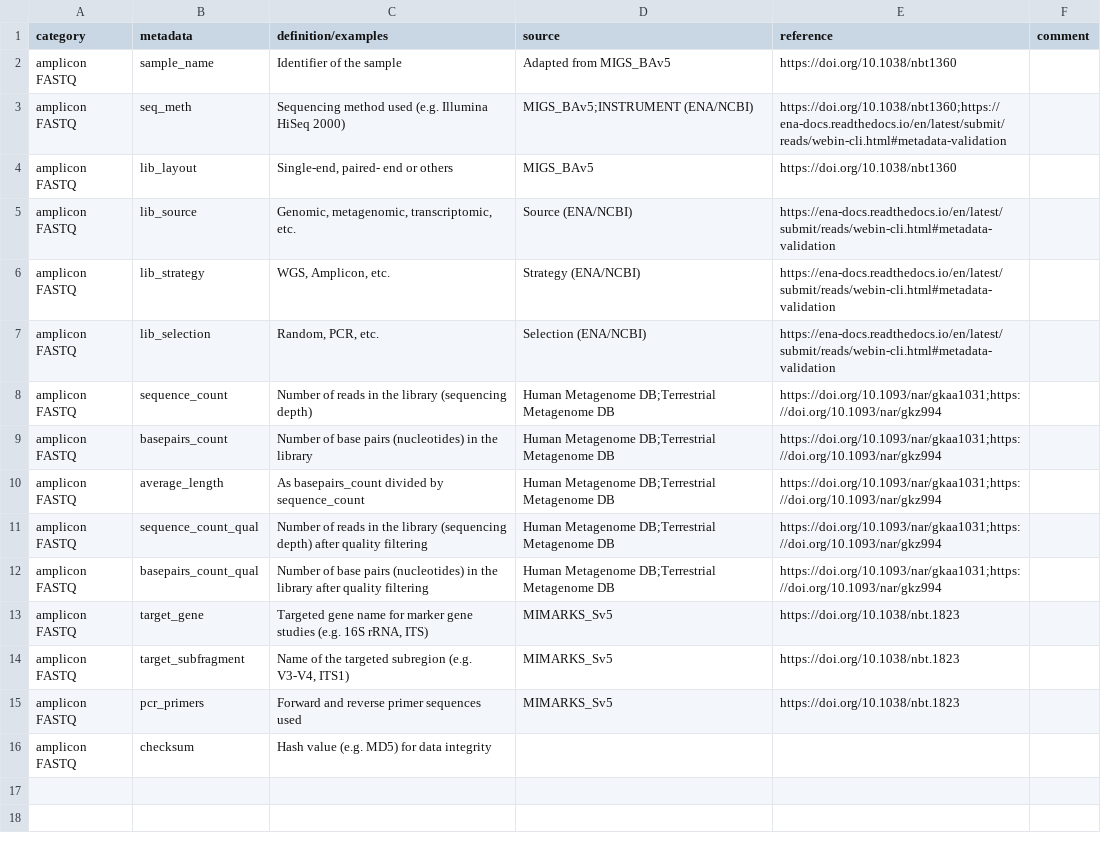
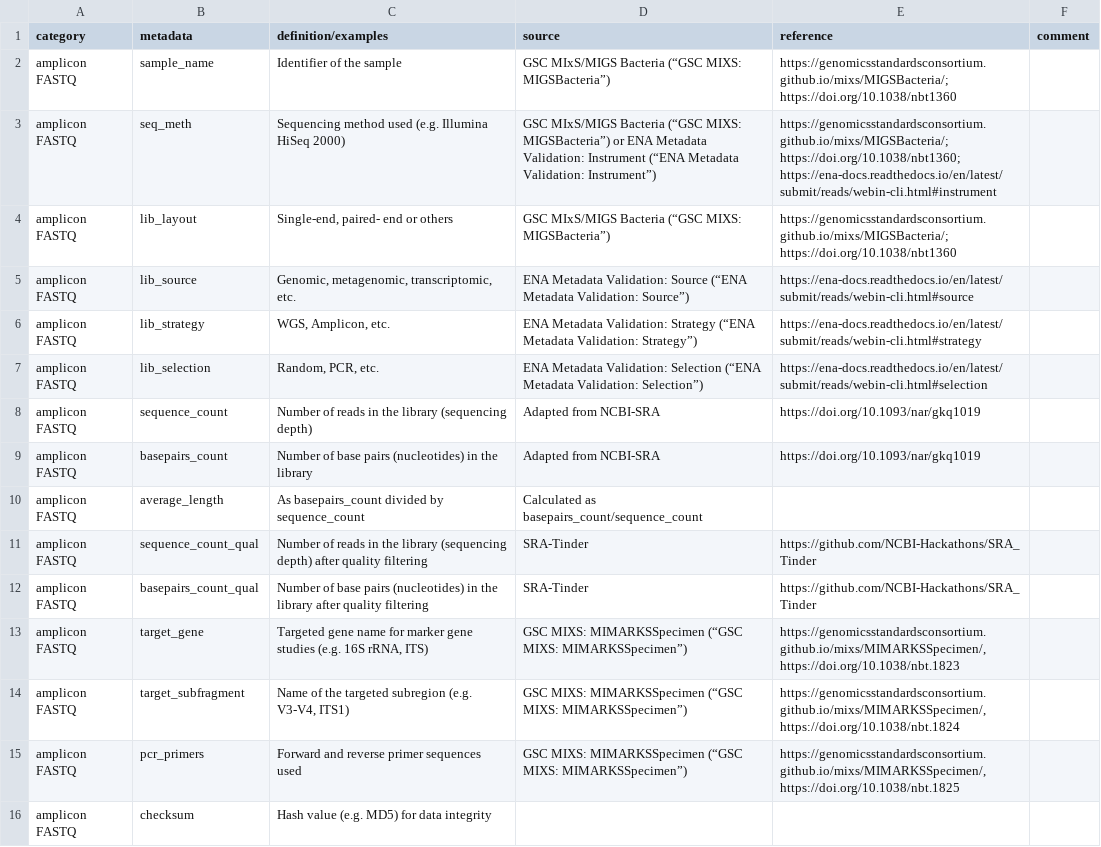
Before and after one commit to NFDI4Microbiota/MetadataStandards, a TSV file: Technical/Amplicon_Technical_Metadata.tsv, drawn as a sheet; the diff names each change by its address in the sheet, - before the commit and + after, or states it on an @@ line.

```diff
--- a/Technical/Amplicon_Technical_Metadata.tsv
+++ b/Technical/Amplicon_Technical_Metadata.tsv
-D2 (source): Adapted from MIGS_BAv5
+D2 (source): GSC MIxS/MIGS Bacteria (“GSC MIXS: MIGSBacteria”)
-E2 (reference): https://doi.org/10.1038/nbt1360
+E2 (reference): https://genomicsstandardsconsortium.github.io/mixs/MIGSBacteria/; https://doi.org/10.1038/nbt1360
-D3 (source): MIGS_BAv5;INSTRUMENT (ENA/NCBI)
+D3 (source): GSC MIxS/MIGS Bacteria (“GSC MIXS: MIGSBacteria”) or ENA Metadata Validation: Instrument (“ENA Metadata Validation: Instrument”)
-E3 (reference): https://doi.org/10.1038/nbt1360;https://ena-docs.readthedocs.io/en/latest/submit/reads/webin-cli.html#metadata-validation
+E3 (reference): https://genomicsstandardsconsortium.github.io/mixs/MIGSBacteria/; https://doi.org/10.1038/nbt1360; https://ena-docs.readthedocs.io/en/latest/submit/reads/webin-cli.html#instrument
-D4 (source): MIGS_BAv5
+D4 (source): GSC MIxS/MIGS Bacteria (“GSC MIXS: MIGSBacteria”)
-E4 (reference): https://doi.org/10.1038/nbt1360
+E4 (reference): https://genomicsstandardsconsortium.github.io/mixs/MIGSBacteria/; https://doi.org/10.1038/nbt1360
-D5 (source): Source (ENA/NCBI)
+D5 (source): ENA Metadata Validation: Source (“ENA Metadata Validation: Source”)
-E5 (reference): https://ena-docs.readthedocs.io/en/latest/submit/reads/webin-cli.html#metadata-validation
+E5 (reference): https://ena-docs.readthedocs.io/en/latest/submit/reads/webin-cli.html#source
-D6 (source): Strategy (ENA/NCBI)
+D6 (source): ENA Metadata Validation: Strategy (“ENA Metadata Validation: Strategy”)
-E6 (reference): https://ena-docs.readthedocs.io/en/latest/submit/reads/webin-cli.html#metadata-validation
+E6 (reference): https://ena-docs.readthedocs.io/en/latest/submit/reads/webin-cli.html#strategy
-D7 (source): Selection (ENA/NCBI)
+D7 (source): ENA Metadata Validation: Selection (“ENA Metadata Validation: Selection”)
-E7 (reference): https://ena-docs.readthedocs.io/en/latest/submit/reads/webin-cli.html#metadata-validation
+E7 (reference): https://ena-docs.readthedocs.io/en/latest/submit/reads/webin-cli.html#selection
-D8:D9 (source): Human Metagenome DB;Terrestrial Metagenome DB
+D8:D9 (source): Adapted from NCBI-SRA
-E8:E9 (reference): https://doi.org/10.1093/nar/gkaa1031;https://doi.org/10.1093/nar/gkz994
+E8:E9 (reference): https://doi.org/10.1093/nar/gkq1019
-D10 (source): Human Metagenome DB;Terrestrial Metagenome DB
+D10 (source): Calculated as basepairs_count/sequence_count
-E10 (reference): https://doi.org/10.1093/nar/gkaa1031;https://doi.org/10.1093/nar/gkz994
+E10 (reference): (empty)
-D11:D12 (source): Human Metagenome DB;Terrestrial Metagenome DB
+D11:D12 (source): SRA-Tinder
-E11:E12 (reference): https://doi.org/10.1093/nar/gkaa1031;https://doi.org/10.1093/nar/gkz994
+E11:E12 (reference): https://github.com/NCBI-Hackathons/SRA_Tinder
-D13:D15 (source): MIMARKS_Sv5
+D13:D15 (source): GSC MIXS: MIMARKSSpecimen (“GSC MIXS: MIMARKSSpecimen”)
-E13 (reference): https://doi.org/10.1038/nbt.1823
+E13 (reference): https://genomicsstandardsconsortium.github.io/mixs/MIMARKSSpecimen/, https://doi.org/10.1038/nbt.1823
-E14 (reference): https://doi.org/10.1038/nbt.1823
+E14 (reference): https://genomicsstandardsconsortium.github.io/mixs/MIMARKSSpecimen/, https://doi.org/10.1038/nbt.1824
-E15 (reference): https://doi.org/10.1038/nbt.1823
+E15 (reference): https://genomicsstandardsconsortium.github.io/mixs/MIMARKSSpecimen/, https://doi.org/10.1038/nbt.1825
```
Also changed, not shown: Technical/Genome_Technical_Metadata.tsv, Technical/Metabolome_Technical_Metadata.tsv, 49 other files.
